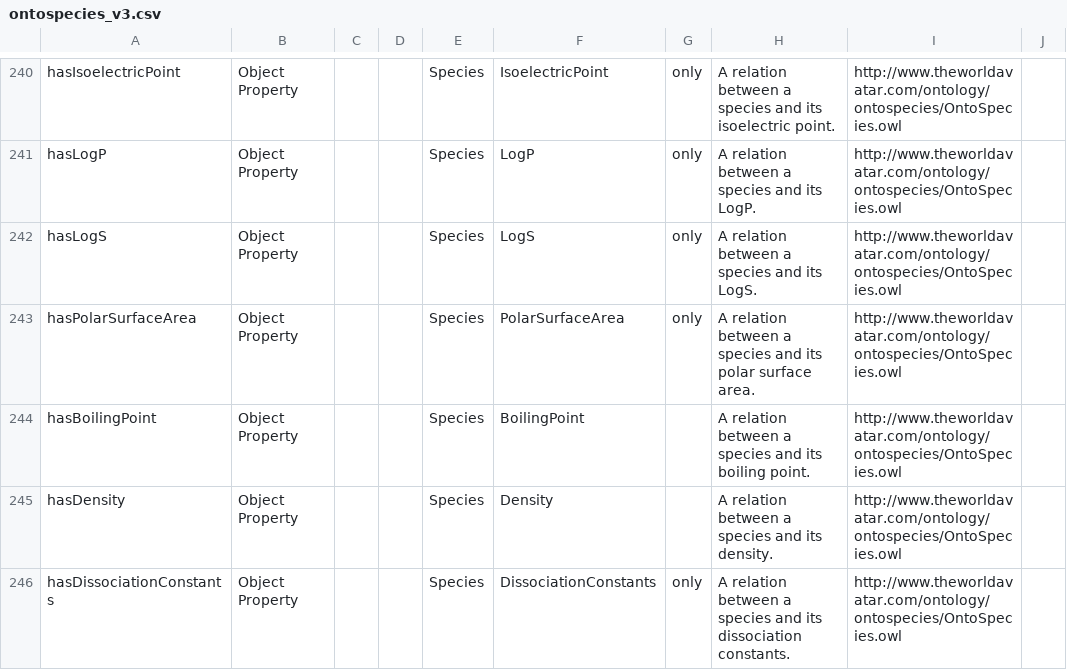
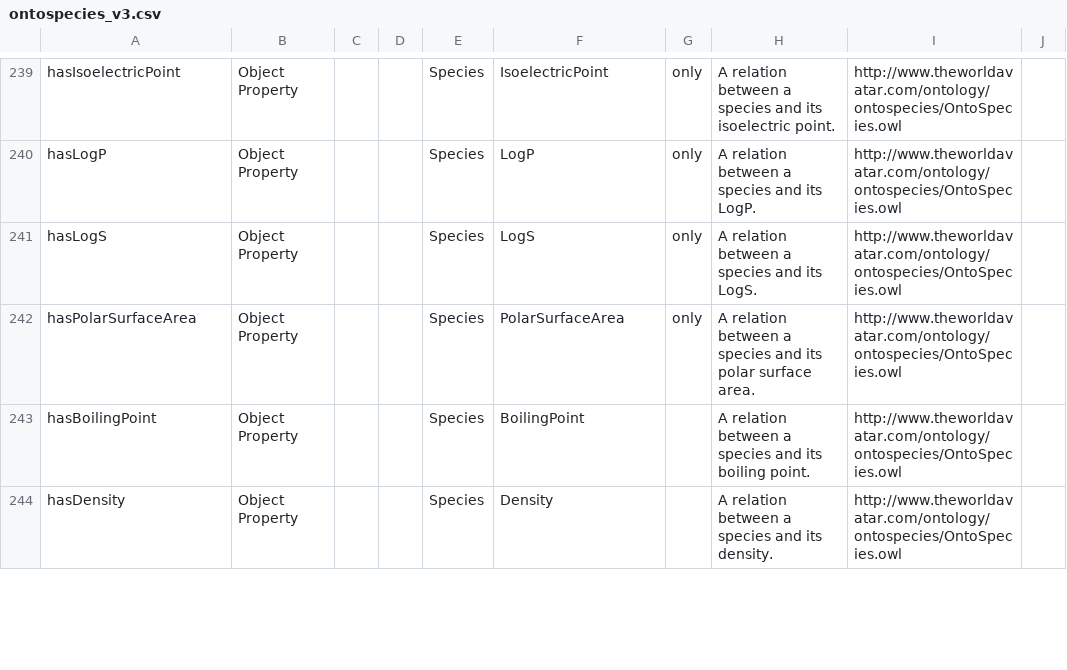
Before and after one commit to TheWorldAvatar/ontology, a CSV file: ontology/ontospecies/ontospecies_v3.csv, drawn as a sheet; only a part is shown, gaps mark what is left out; the diff covers the shown part only; the diff names each change by its address in the sheet, - before the commit and + after, or states it on an @@ line.

Commit message:
pka-in-ontospecies: Removed DissociationConstants, hasDissociationConstants and put Dissociation Constant as a ThermoProperty.

```diff
--- a/ontology/ontospecies/ontospecies_v3.csv
+++ b/ontology/ontospecies/ontospecies_v3.csv
-row 246: hasDissociationConstants | Object Property |  |  | Species | DissociationConstants | only | A relation between a species and its dissociation constants. | http://www.theworldavatar.com/ontology/ontospecies/OntoSpecies.owl
```
Also changed, not shown: 1 removed row and 4 edited cells elsewhere in this file, 2 other files.
